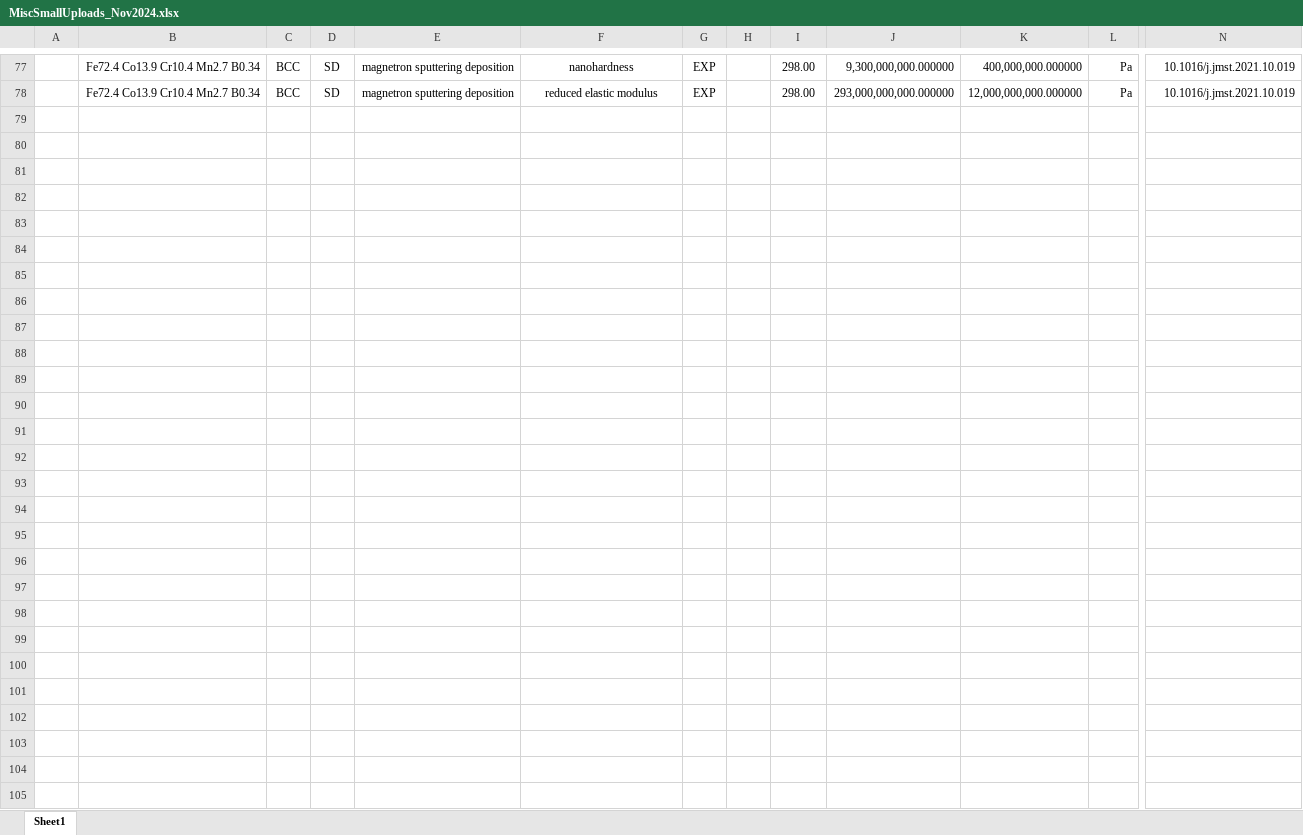
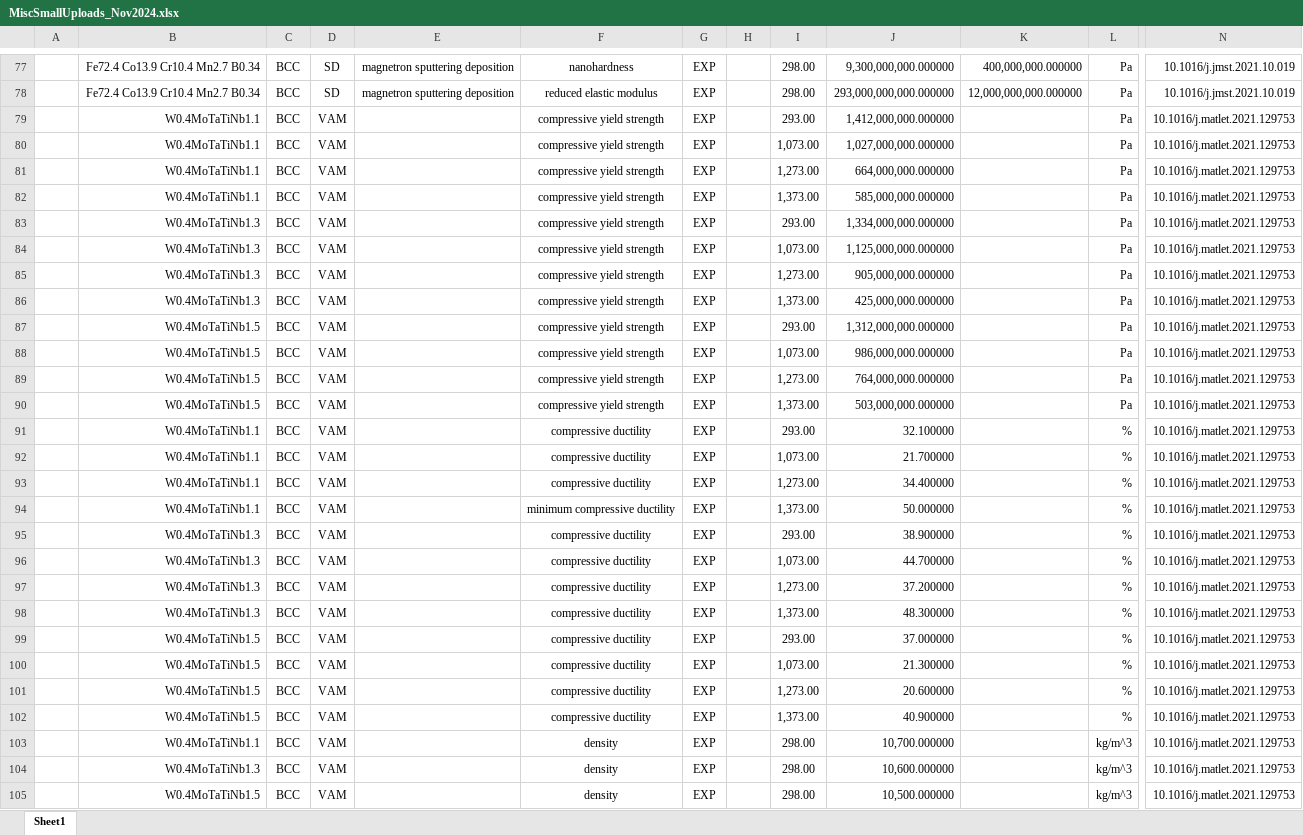
Before and after one commit to amkrajewski/ULTERA-contribute-amkrajewski, an Excel workbook: MiscSmallUploads_Nov2024.xlsx, sheet Sheet1, drawn as a sheet; only a part is shown, gaps mark what is left out; values as stored, in another font and other column widths than the file's, no borders; rows hold the shown columns only; the diff names each change by its address in the sheet, - before the commit and + after, or states it on an @@ line.

Commit message:
- extracted additional `Nb`-rich data from `10.1016/j.matlet.2021.129753`

```diff
--- a/MiscSmallUploads_Nov2024.xlsx (sheet Sheet1)
+++ b/MiscSmallUploads_Nov2024.xlsx (sheet Sheet1)
+row 79:  | W0.4MoTaTiNb1.1 | BCC | VAM |  | compressive yield strength | EXP |  | 293.00 | 1,412,000,000.000000 |  | Pa | 10.1016/j.matlet.2021.129753
+row 80:  | W0.4MoTaTiNb1.1 | BCC | VAM |  | compressive yield strength | EXP |  | 1,073.00 | 1,027,000,000.000000 |  | Pa | 10.1016/j.matlet.2021.129753
+row 81:  | W0.4MoTaTiNb1.1 | BCC | VAM |  | compressive yield strength | EXP |  | 1,273.00 | 664,000,000.000000 |  | Pa | 10.1016/j.matlet.2021.129753
+row 82:  | W0.4MoTaTiNb1.1 | BCC | VAM |  | compressive yield strength | EXP |  | 1,373.00 | 585,000,000.000000 |  | Pa | 10.1016/j.matlet.2021.129753
+row 83:  | W0.4MoTaTiNb1.3 | BCC | VAM |  | compressive yield strength | EXP |  | 293.00 | 1,334,000,000.000000 |  | Pa | 10.1016/j.matlet.2021.129753
+row 84:  | W0.4MoTaTiNb1.3 | BCC | VAM |  | compressive yield strength | EXP |  | 1,073.00 | 1,125,000,000.000000 |  | Pa | 10.1016/j.matlet.2021.129753
+row 85:  | W0.4MoTaTiNb1.3 | BCC | VAM |  | compressive yield strength | EXP |  | 1,273.00 | 905,000,000.000000 |  | Pa | 10.1016/j.matlet.2021.129753
+row 86:  | W0.4MoTaTiNb1.3 | BCC | VAM |  | compressive yield strength | EXP |  | 1,373.00 | 425,000,000.000000 |  | Pa | 10.1016/j.matlet.2021.129753
+row 87:  | W0.4MoTaTiNb1.5 | BCC | VAM |  | compressive yield strength | EXP |  | 293.00 | 1,312,000,000.000000 |  | Pa | 10.1016/j.matlet.2021.129753
+row 88:  | W0.4MoTaTiNb1.5 | BCC | VAM |  | compressive yield strength | EXP |  | 1,073.00 | 986,000,000.000000 |  | Pa | 10.1016/j.matlet.2021.129753
+row 89:  | W0.4MoTaTiNb1.5 | BCC | VAM |  | compressive yield strength | EXP |  | 1,273.00 | 764,000,000.000000 |  | Pa | 10.1016/j.matlet.2021.129753
+row 90:  | W0.4MoTaTiNb1.5 | BCC | VAM |  | compressive yield strength | EXP |  | 1,373.00 | 503,000,000.000000 |  | Pa | 10.1016/j.matlet.2021.129753
+row 91:  | W0.4MoTaTiNb1.1 | BCC | VAM |  | compressive ductility | EXP |  | 293.00 | 32.100000 |  | % | 10.1016/j.matlet.2021.129753
+row 92:  | W0.4MoTaTiNb1.1 | BCC | VAM |  | compressive ductility | EXP |  | 1,073.00 | 21.700000 |  | % | 10.1016/j.matlet.2021.129753
+row 93:  | W0.4MoTaTiNb1.1 | BCC | VAM |  | compressive ductility | EXP |  | 1,273.00 | 34.400000 |  | % | 10.1016/j.matlet.2021.129753
+row 94:  | W0.4MoTaTiNb1.1 | BCC | VAM |  | minimum compressive ductility | EXP |  | 1,373.00 | 50.000000 |  | % | 10.1016/j.matlet.2021.129753
+row 95:  | W0.4MoTaTiNb1.3 | BCC | VAM |  | compressive ductility | EXP |  | 293.00 | 38.900000 |  | % | 10.1016/j.matlet.2021.129753
+row 96:  | W0.4MoTaTiNb1.3 | BCC | VAM |  | compressive ductility | EXP |  | 1,073.00 | 44.700000 |  | % | 10.1016/j.matlet.2021.129753
+row 97:  | W0.4MoTaTiNb1.3 | BCC | VAM |  | compressive ductility | EXP |  | 1,273.00 | 37.200000 |  | % | 10.1016/j.matlet.2021.129753
+row 98:  | W0.4MoTaTiNb1.3 | BCC | VAM |  | compressive ductility | EXP |  | 1,373.00 | 48.300000 |  | % | 10.1016/j.matlet.2021.129753
+row 99:  | W0.4MoTaTiNb1.5 | BCC | VAM |  | compressive ductility | EXP |  | 293.00 | 37.000000 |  | % | 10.1016/j.matlet.2021.129753
+row 100:  | W0.4MoTaTiNb1.5 | BCC | VAM |  | compressive ductility | EXP |  | 1,073.00 | 21.300000 |  | % | 10.1016/j.matlet.2021.129753
+row 101:  | W0.4MoTaTiNb1.5 | BCC | VAM |  | compressive ductility | EXP |  | 1,273.00 | 20.600000 |  | % | 10.1016/j.matlet.2021.129753
+row 102:  | W0.4MoTaTiNb1.5 | BCC | VAM |  | compressive ductility | EXP |  | 1,373.00 | 40.900000 |  | % | 10.1016/j.matlet.2021.129753
+row 103:  | W0.4MoTaTiNb1.1 | BCC | VAM |  | density | EXP |  | 298.00 | 10,700.000000 |  | kg/m^3 | 10.1016/j.matlet.2021.129753
+row 104:  | W0.4MoTaTiNb1.3 | BCC | VAM |  | density | EXP |  | 298.00 | 10,600.000000 |  | kg/m^3 | 10.1016/j.matlet.2021.129753
+row 105:  | W0.4MoTaTiNb1.5 | BCC | VAM |  | density | EXP |  | 298.00 | 10,500.000000 |  | kg/m^3 | 10.1016/j.matlet.2021.129753
```
